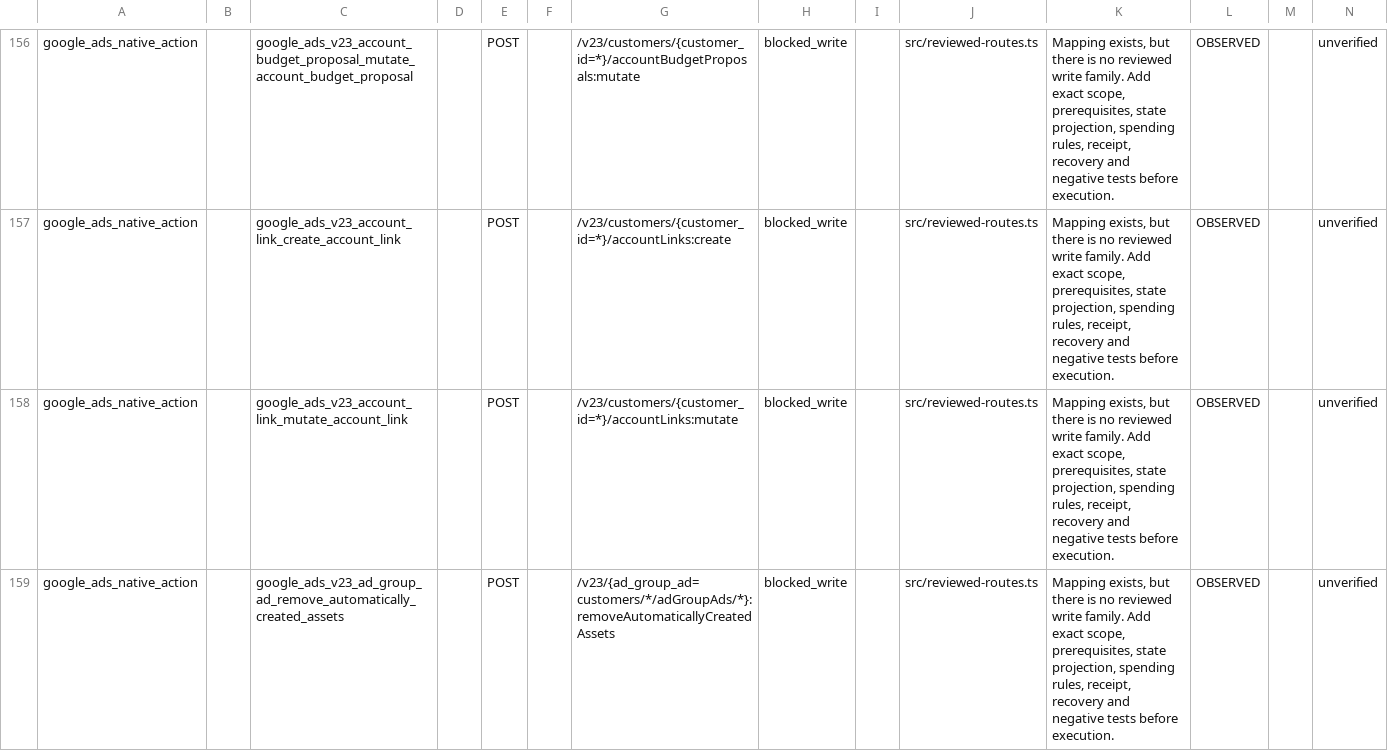
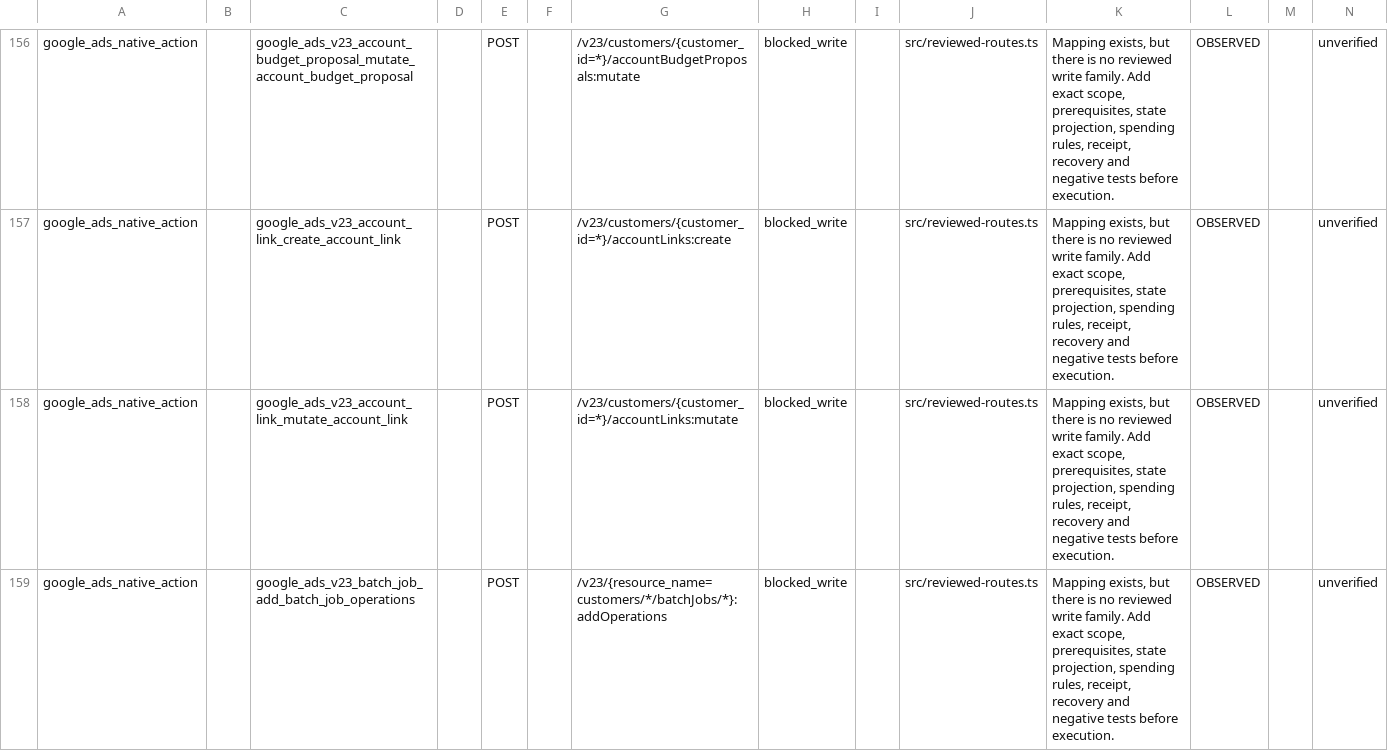
Before and after one commit to magdyezy1/CAMCP, a CSV file: docs/implementation/REMAINING-ACTIONS-2026-09-26.csv, drawn as a sheet; only a part is shown, gaps mark what is left out; the shorter side is filled out with more unchanged rows; the diff covers the shown part only; the diff names each change by its address in the sheet, - before the commit and + after, or states it on an @@ line.

```diff
--- a/docs/implementation/REMAINING-ACTIONS-2026-09-26.csv
+++ b/docs/implementation/REMAINING-ACTIONS-2026-09-26.csv
-row 159: google_ads_native_action |  | google_ads_v23_ad_group_ad_remove_automatically_created_assets |  | POST |  | /v23/{ad_group_ad=customers/*/adGroupAds/*}:removeAutomaticallyCreatedAssets | blocked_write |  | src/reviewed-routes.ts | Mapping exists, but there is no reviewed write family. Add exact scope, prerequisites, state projection, spending rules, receipt, recovery and negative tests before execution. | OBSERVED |  | unverified
```
Also changed, not shown: 6 removed rows elsewhere in this file, 26 other files.
